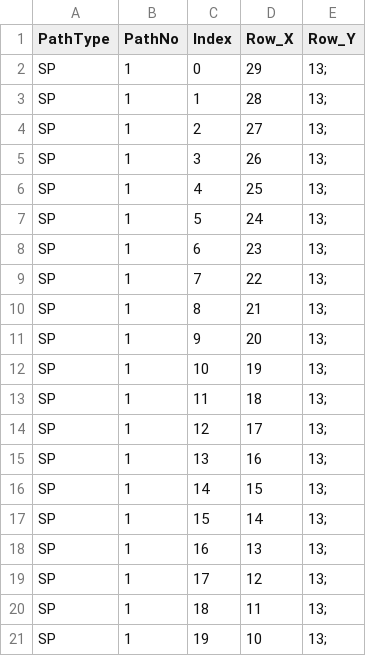
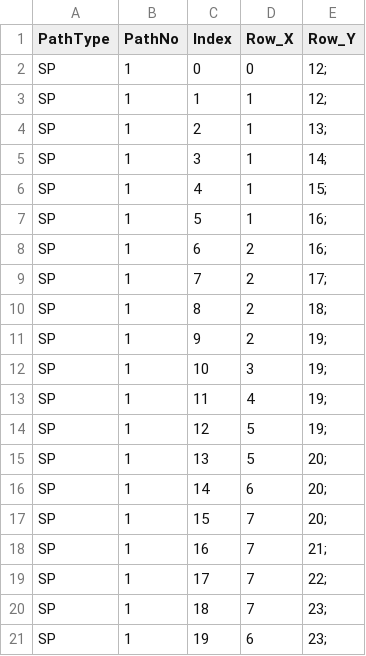
Before and after one commit to JerryHung1103/Comp3111F23G22, a CSV file: path.csv, drawn as a sheet; only a part is shown; the diff covers the shown part only.

```diff
--- a/path.csv
+++ b/path.csv
@@ -1,21 +1,21 @@
 PathType,PathNo,Index,Row_X,Row_Y
-SP,1,0,29,13;
-SP,1,1,28,13;
-SP,1,2,27,13;
-SP,1,3,26,13;
-SP,1,4,25,13;
-SP,1,5,24,13;
-SP,1,6,23,13;
-SP,1,7,22,13;
-SP,1,8,21,13;
-SP,1,9,20,13;
-SP,1,10,19,13;
-SP,1,11,18,13;
-SP,1,12,17,13;
-SP,1,13,16,13;
-SP,1,14,15,13;
-SP,1,15,14,13;
-SP,1,16,13,13;
-SP,1,17,12,13;
-SP,1,18,11,13;
-SP,1,19,10,13;
+SP,1,0,0,12;
+SP,1,1,1,12;
+SP,1,2,1,13;
+SP,1,3,1,14;
+SP,1,4,1,15;
+SP,1,5,1,16;
+SP,1,6,2,16;
+SP,1,7,2,17;
+SP,1,8,2,18;
+SP,1,9,2,19;
+SP,1,10,3,19;
+SP,1,11,4,19;
+SP,1,12,5,19;
+SP,1,13,5,20;
+SP,1,14,6,20;
+SP,1,15,7,20;
+SP,1,16,7,21;
+SP,1,17,7,22;
+SP,1,18,7,23;
+SP,1,19,6,23;
```
Also changed, not shown: 2 removed rows and 17 edited cells elsewhere in this file, maze.csv, 14 other files.
